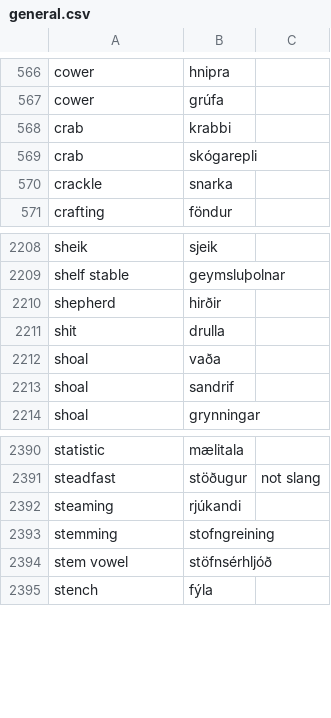
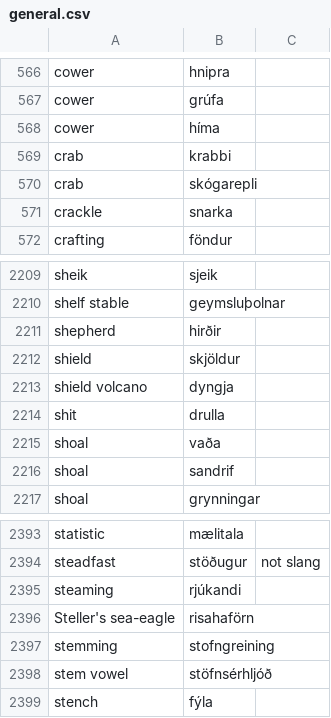
Before and after one commit to judyfong/dictionary, a CSV file: general.csv, drawn as a sheet; only a part is shown, gaps mark what is left out; the diff names each change by its address in the sheet, - before the commit and + after, or states it on an @@ line.

Commit message:
Update general.csv

```diff
--- a/general.csv
+++ b/general.csv
+row 568: cower | híma
+row 2212: shield | skjöldur
+row 2213: shield volcano | dyngja
+row 2396: Steller's sea-eagle | risahaförn
```
